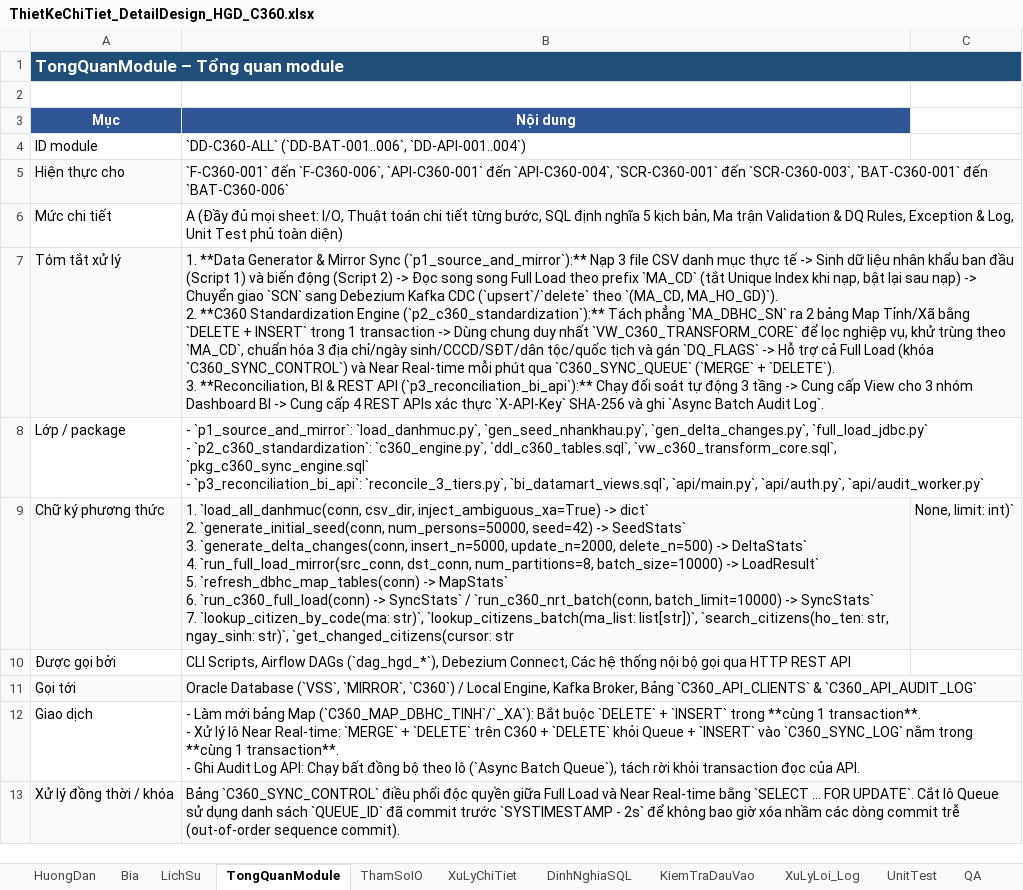
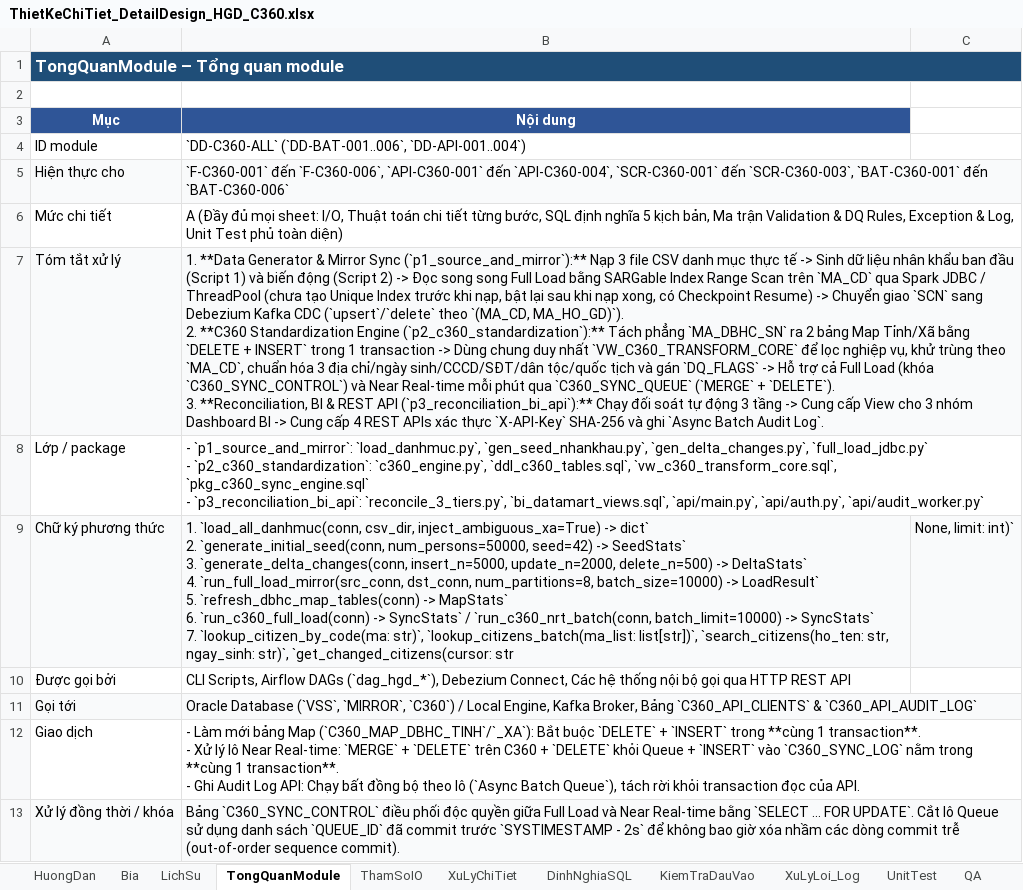
Before and after one commit to muontrothanhtop1hacklor/hgd_c360_pipeline, an Excel workbook: design/ThietKeChiTiet_DetailDesign_HGD_C360.xlsx, sheet TongQuanModule, drawn as a sheet; values as stored, in another font and other column widths than the file's, no borders; the diff names each change by its address in the sheet, - before the commit and + after, or states it on an @@ line.

Commit message:
fix(week1): resolve review findings on filter rules, range-scan full load, checkpointing, dantoc CSV, and mirror index/null handling

```diff
--- a/design/ThietKeChiTiet_DetailDesign_HGD_C360.xlsx (sheet TongQuanModule)
+++ b/design/ThietKeChiTiet_DetailDesign_HGD_C360.xlsx (sheet TongQuanModule)
-B7 (Nội dung): …Full Load theo prefix `MA_CD` (tắt Unique Index khi nạp, bật lại sau nạp) -> Chuyển…
+B7 (Nội dung): …Full Load bằng SARGable Index Range Scan trên `MA_CD` qua Spark JDBC / ThreadPool (chưa tạo Unique Index trước khi nạp, bật lại sau khi nạp xong, có Checkpoint Resume) -> Chuyển…
```
Also changed, not shown: sheet DinhNghiaSQL, sheet XuLyChiTiet, design/ThietKeCoBan_BasicDesign_HGD_C360.xlsx, 15 other files.
